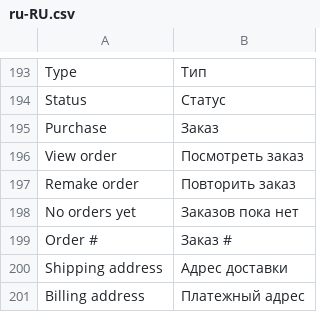
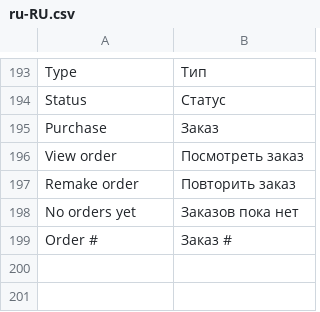
Before and after one commit to vuestorefront/vue-storefront, a CSV file: core/i18n/resource/i18n/ru-RU.csv, drawn as a sheet; only a part is shown, gaps mark what is left out; the diff names each change by its address in the sheet, - before the commit and + after, or states it on an @@ line.

```diff
--- a/core/i18n/resource/i18n/ru-RU.csv
+++ b/core/i18n/resource/i18n/ru-RU.csv
-row 200: Shipping address | Адрес доставки
-row 201: Billing address | Платежный адрес
```
Also changed, not shown: core/i18n/resource/i18n/de-DE.csv, core/i18n/resource/i18n/fr-FR.csv, 5 other files.
